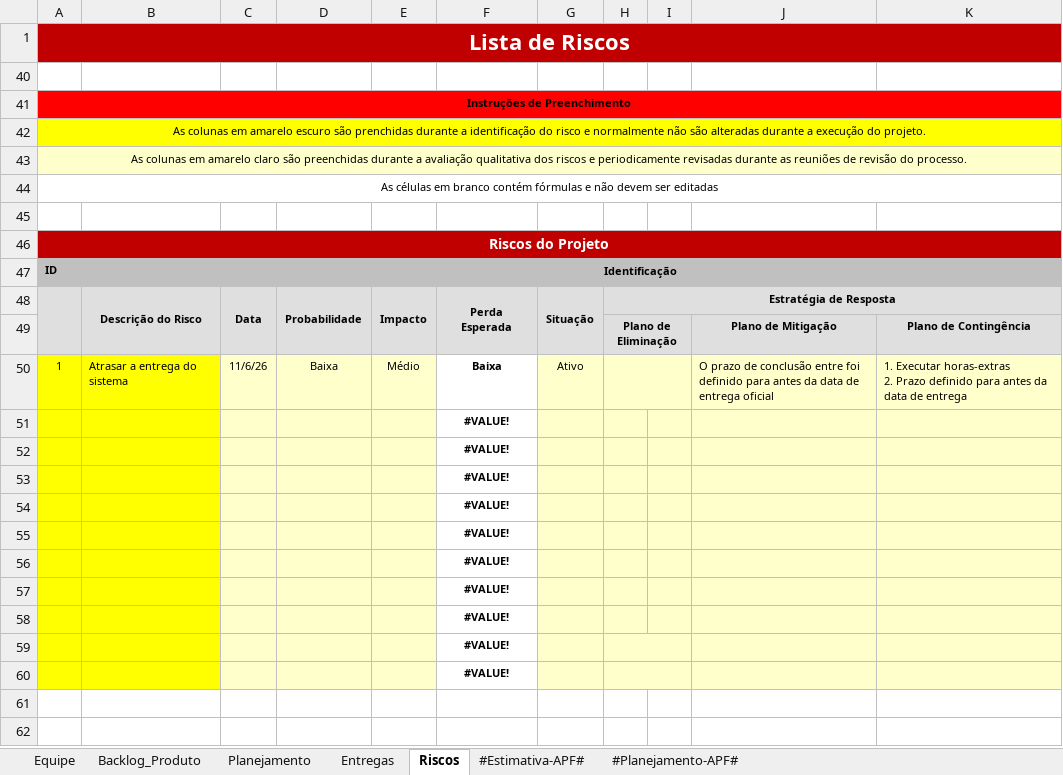
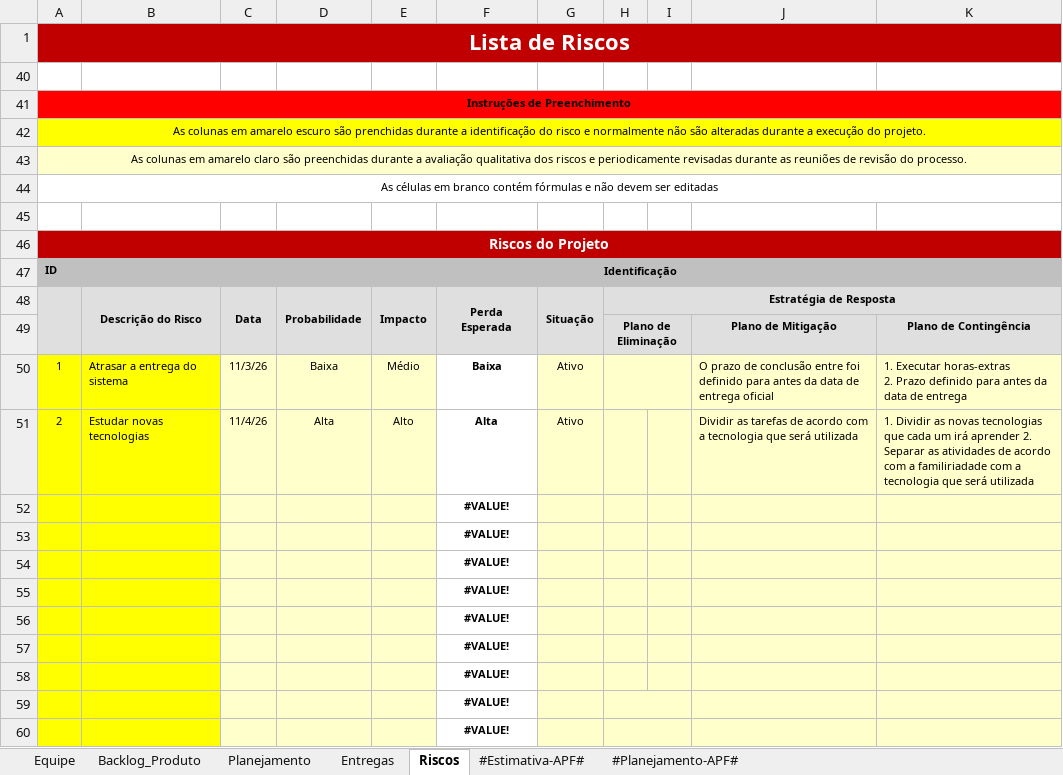
Before and after one commit to amandakrishnam/GQ-SPINOFF, an Excel workbook: gq-spinoff/6.Gerenciamento de Projeto/gq-spinoff - Planejamento e Controle do Projeto.xlsx, sheet Riscos, drawn as a sheet; values as stored, in another font and other column widths than the file's, no borders; conditional formats not drawn; removed rows and columns are numbered as before the commit, all else as after; the diff names each change by its address in the sheet, - before the commit and + after, or states it on an @@ line.

```diff
--- a/gq-spinoff/6.Gerenciamento de Projeto/gq-spinoff - Planejamento e Controle do Projeto.xlsx (sheet Riscos)
+++ b/gq-spinoff/6.Gerenciamento de Projeto/gq-spinoff - Planejamento e Controle do Projeto.xlsx (sheet Riscos)
-C50: 11/6/26
+C50: 11/3/26
-row 51:  |  |  |  |  | #VALUE!
+row 51: 2 | Estudar novas tecnologias | 11/4/26 | Alta | Alto | Alta | Ativo |  |  | Dividir as tarefas de acordo com a tecnologia que será utilizada | 1. Dividir as novas tecnologias que cada um irá aprender 2. Separar as atividades de acordo com a familiriadade com a tecnologia que será utilizada
```
Also changed, not shown: sheet Entregas, sheet Backlog_Produto, sheet Planejamento.
